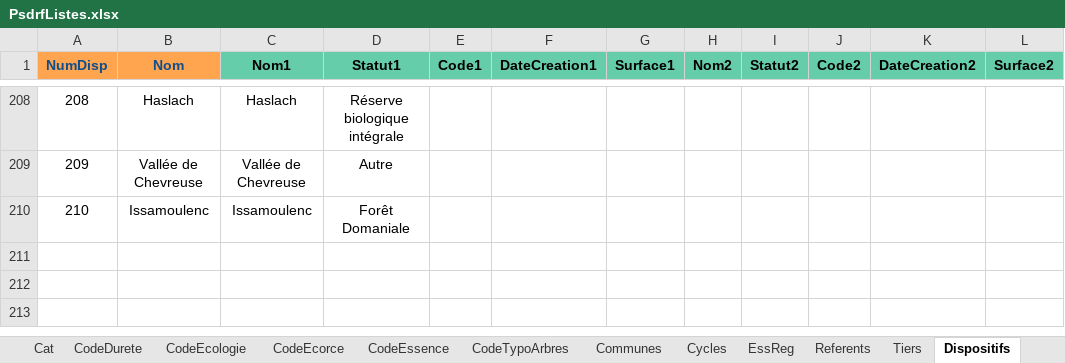
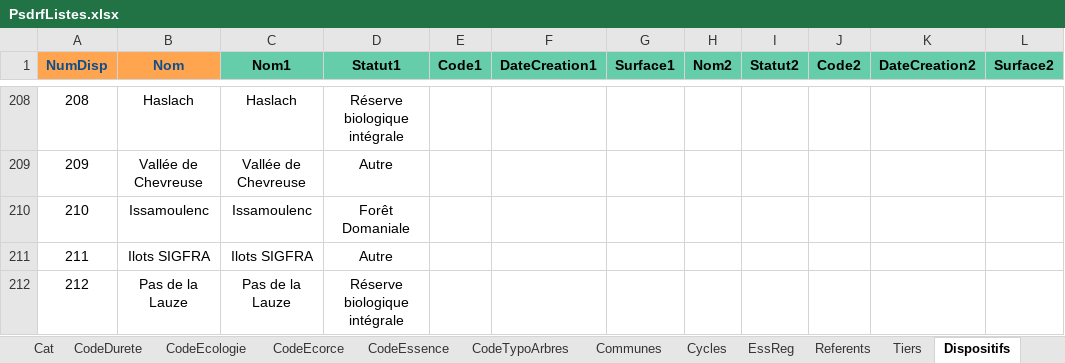
Before and after one commit to RNF-SI/gn_module_psdrf, an Excel workbook: backend/gn_module_psdrf/Rscripts/psdrf_liste/PsdrfListes.xlsx, sheet Dispositifs, drawn as a sheet; only a part is shown, gaps mark what is left out; values as stored, in another font and other column widths than the file's, no borders; the diff names each change by its address in the sheet, - before the commit and + after, or states it on an @@ line.

```diff
--- a/backend/gn_module_psdrf/Rscripts/psdrf_liste/PsdrfListes.xlsx (sheet Dispositifs)
+++ b/backend/gn_module_psdrf/Rscripts/psdrf_liste/PsdrfListes.xlsx (sheet Dispositifs)
+row 211: 211 | Ilots SIGFRA | Ilots SIGFRA | Autre
+row 212: 212 | Pas de la Lauze | Pas de la Lauze | Réserve biologique intégrale
```
Also changed, not shown: sheet EssReg, sheet Tiers, sheet Tarifs, sheet Referents, sheet Cycles, sheet CodeEssence, 1 more sheet, hidden cells.
